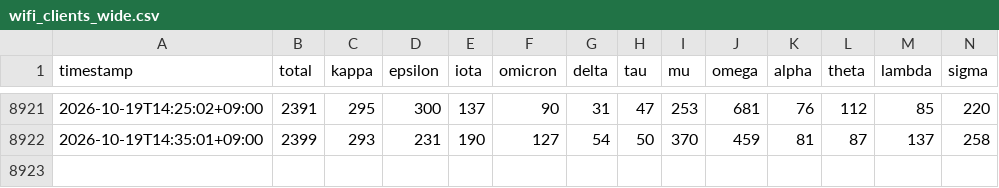
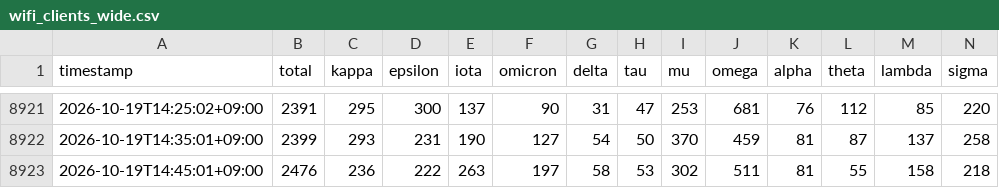
Before and after one commit to Lazyturtle0852/dtc-wifi-log, a CSV file: data/wifi_clients_wide.csv, drawn as a sheet; only a part is shown, gaps mark what is left out; rows hold the shown columns only; the diff names each change by its address in the sheet, - before the commit and + after, or states it on an @@ line.

```diff
--- a/data/wifi_clients_wide.csv
+++ b/data/wifi_clients_wide.csv
+row 8923: 2026-10-19T14:45:01+09:00 | 2476 | 236 | 222 | 263 | 197 | 58 | 53 | 302 | 511 | 81 | 55 | 158 | 218
```
Also changed, not shown: 1 other file.
